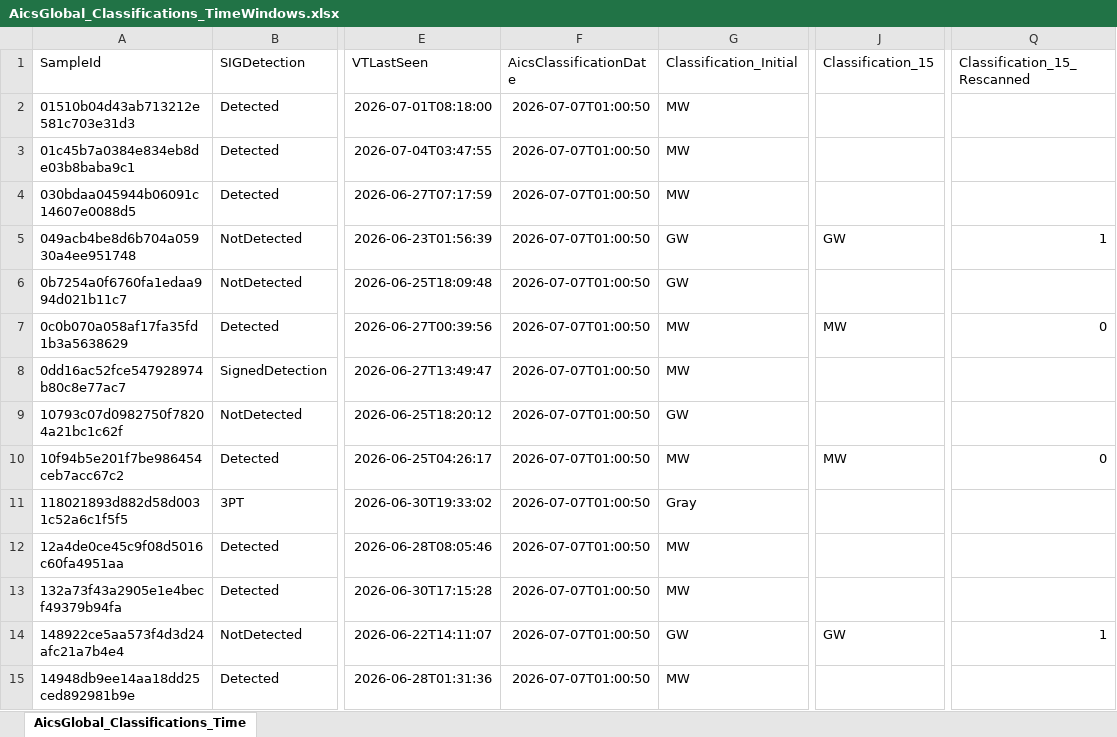
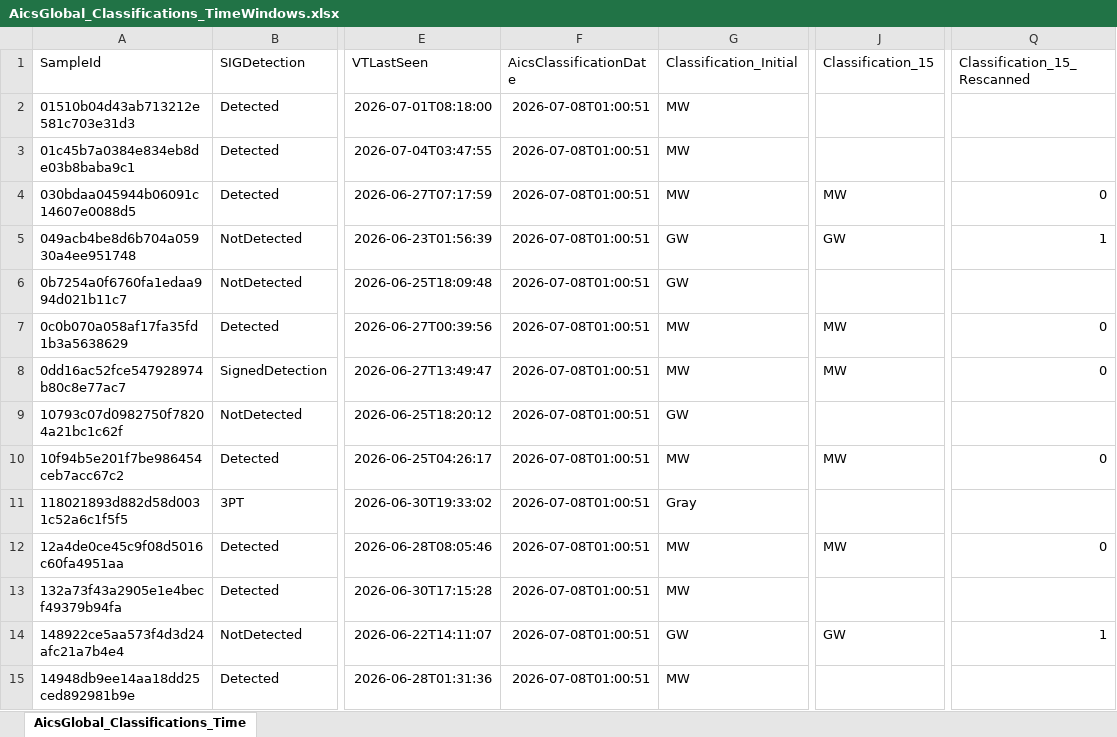
Before and after one commit to cvelascomerino-mwb/aics-dashboards, an Excel workbook: AicsTracker/AicsGlobal_Classifications_TimeWindows.xlsx, sheet AicsGlobal_Classifications_Time, drawn as a sheet; only a part is shown, gaps mark what is left out; values as stored, in another font and other column widths than the file's, no borders; table styles not drawn; the diff covers the shown part only; the diff names each change by its address in the sheet, - before the commit and + after, or states it on an @@ line.

Commit message:
AicsTracker dashboard from AICS

```diff
--- a/AicsTracker/AicsGlobal_Classifications_TimeWindows.xlsx (sheet AicsGlobal_Classifications_Time)
+++ b/AicsTracker/AicsGlobal_Classifications_TimeWindows.xlsx (sheet AicsGlobal_Classifications_Time)
-F2:F15 (AicsClassificationDate): 2026-07-07T01:00:50
+F2:F15 (AicsClassificationDate): 2026-07-08T01:00:51
-J4 (Classification_15): (empty)
+J4 (Classification_15): MW
-Q4 (Classification_15_Rescanned): (empty)
+Q4 (Classification_15_Rescanned): 0
-J8 (Classification_15): (empty)
+J8 (Classification_15): MW
-Q8 (Classification_15_Rescanned): (empty)
+Q8 (Classification_15_Rescanned): 0
-J12 (Classification_15): (empty)
+J12 (Classification_15): MW
-Q12 (Classification_15_Rescanned): (empty)
+Q12 (Classification_15_Rescanned): 0
```
Also changed, not shown: 8 added rows and 193 edited cells elsewhere in this sheet.
